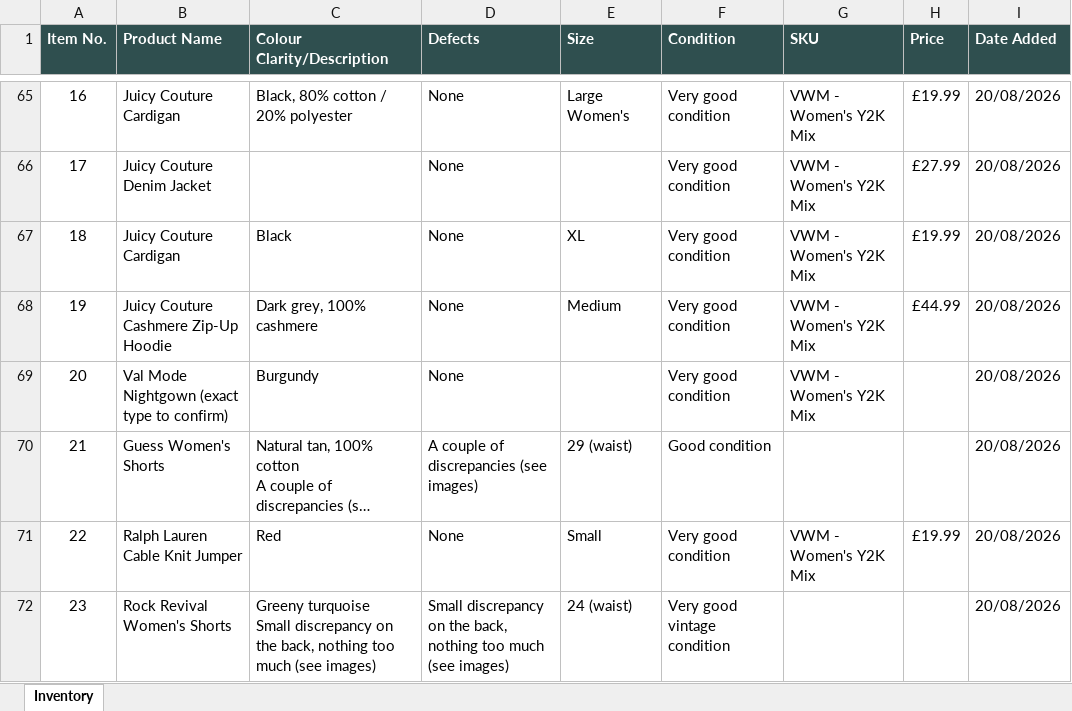
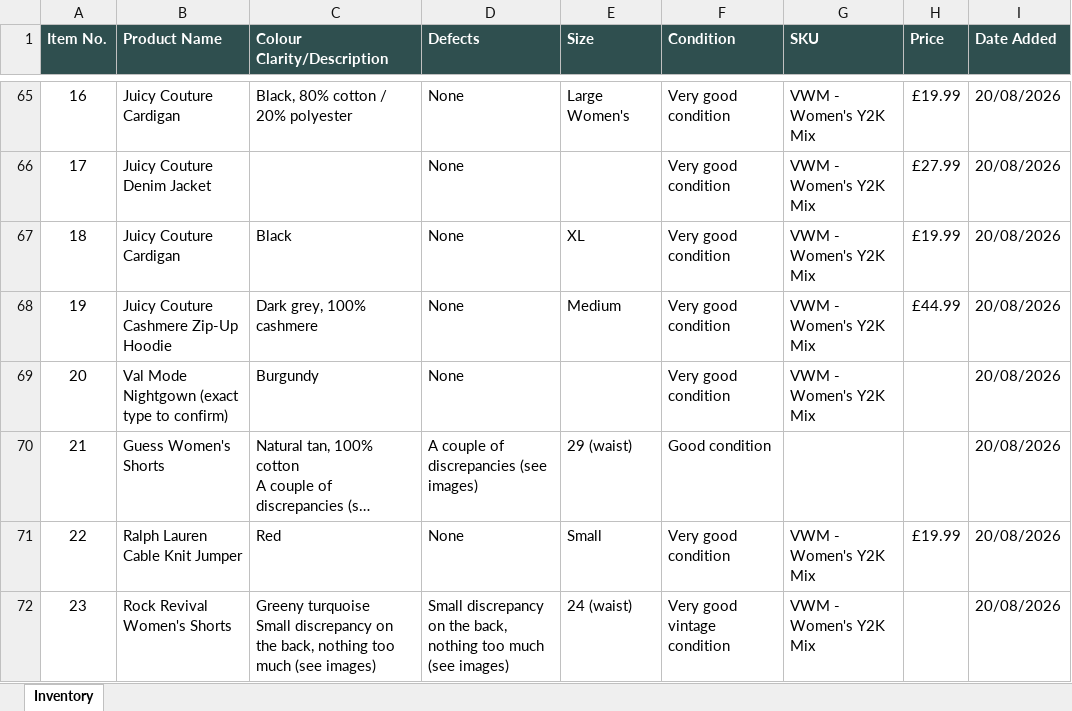
Before and after one commit to Mrwilson1882/Milltown-Archive, an Excel workbook: inventory.xlsx, sheet Inventory, drawn as a sheet; only a part is shown, gaps mark what is left out; long unchanged cells end in …; values as stored, in another font and other column widths than the file's, no borders; the diff names each change by its address in the sheet, - before the commit and + after, or states it on an @@ line.

```diff
--- a/inventory.xlsx (sheet Inventory)
+++ b/inventory.xlsx (sheet Inventory)
-G72 (SKU): (empty)
+G72 (SKU): VWM - Women's Y2K Mix
```
Also changed, not shown: 2 other files.
